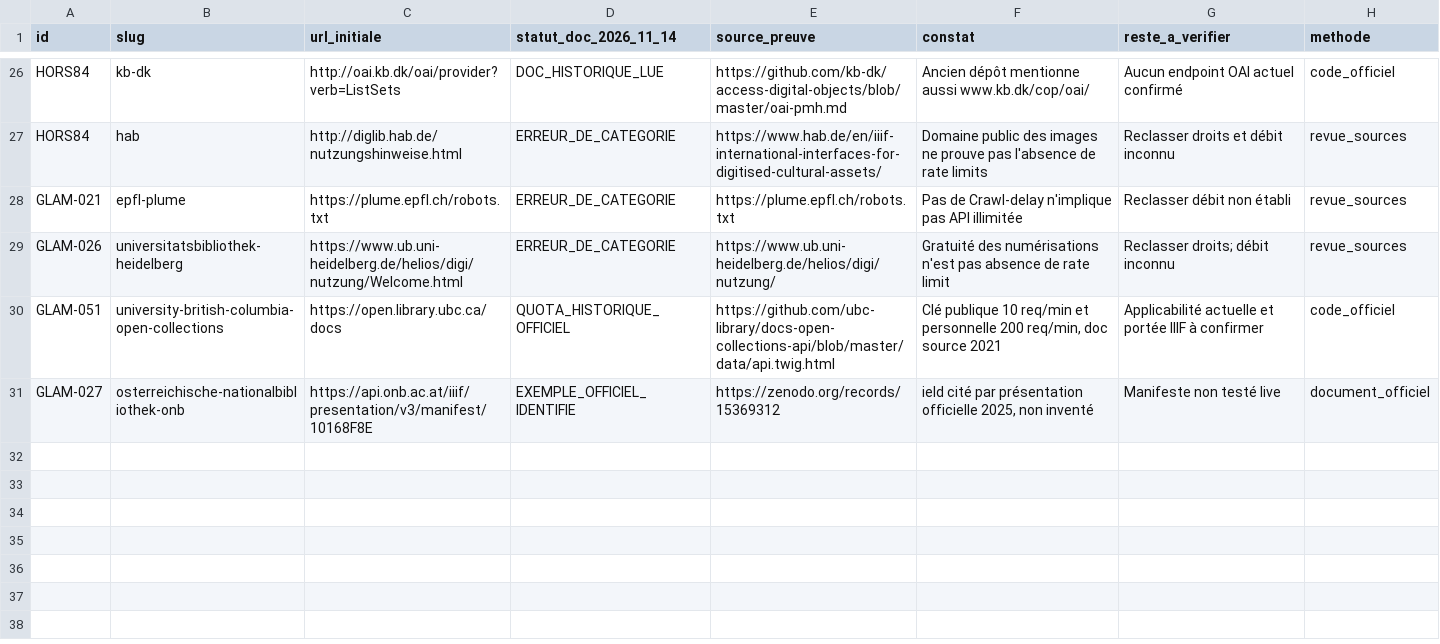
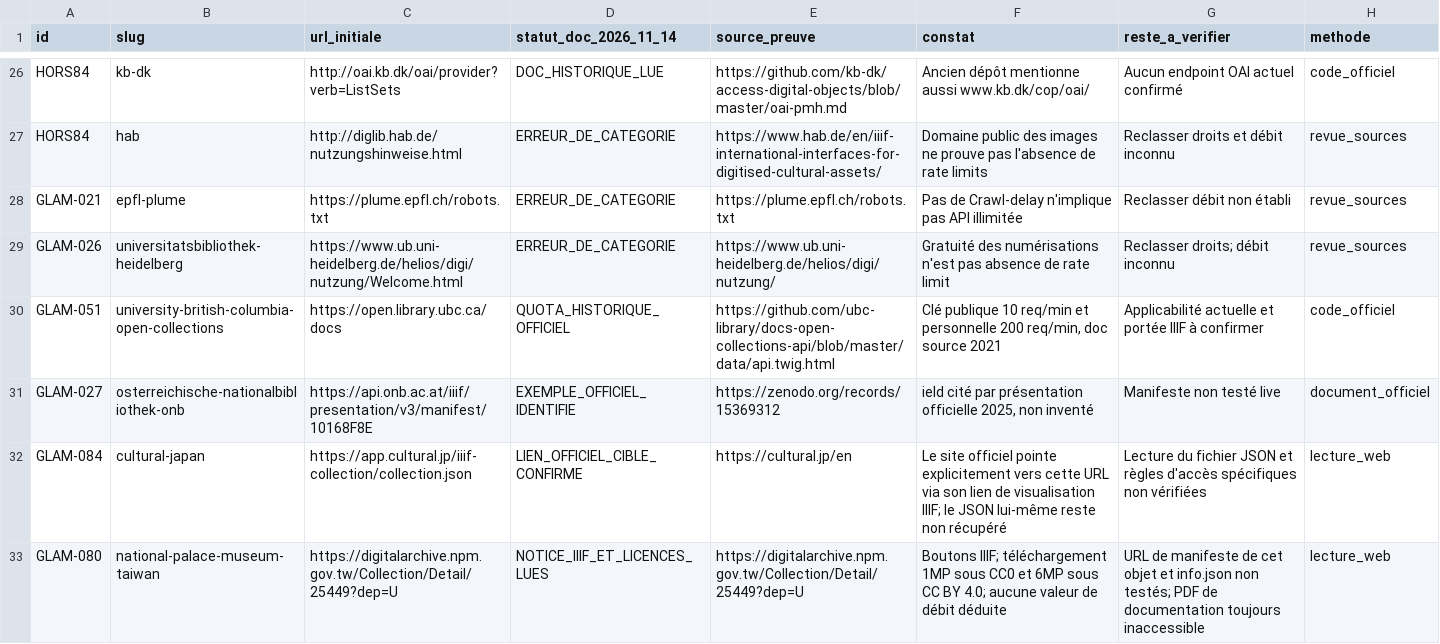
Before and after one commit to maribakulj/Veille-API-IIIF, a CSV file: data/reverifications-chatgpt-2026-11-14.csv, drawn as a sheet; only a part is shown, gaps mark what is left out; the diff names each change by its address in the sheet, - before the commit and + after, or states it on an @@ line.

Commit message:
Audit : ajouter dans le registre la corroboration IIIF Cultural Japan et les droits 1/6MP du NPM

```diff
--- a/data/reverifications-chatgpt-2026-11-14.csv
+++ b/data/reverifications-chatgpt-2026-11-14.csv
+row 32: GLAM-084 | cultural-japan | https://app.cultural.jp/iiif-collection/collection.json | LIEN_OFFICIEL_CIBLE_CONFIRME | https://cultural.jp/en | Le site officiel pointe explicitement vers cette URL via son lien de visualisation IIIF; le JSON lui-même reste non récupéré | Lecture du fichier JSON et règles d'accès spécifiques non vérifiées | lecture_web
+row 33: GLAM-080 | national-palace-museum-taiwan | https://digitalarchive.npm.gov.tw/Collection/Detail/25449?dep=U | NOTICE_IIIF_ET_LICENCES_LUES | https://digitalarchive.npm.gov.tw/Collection/Detail/25449?dep=U | Boutons IIIF; téléchargement 1MP sous CC0 et 6MP sous CC BY 4.0; aucune valeur de débit déduite | URL de manifeste de cet objet et info.json non testés; PDF de documentation toujours inaccessible | lecture_web
```
